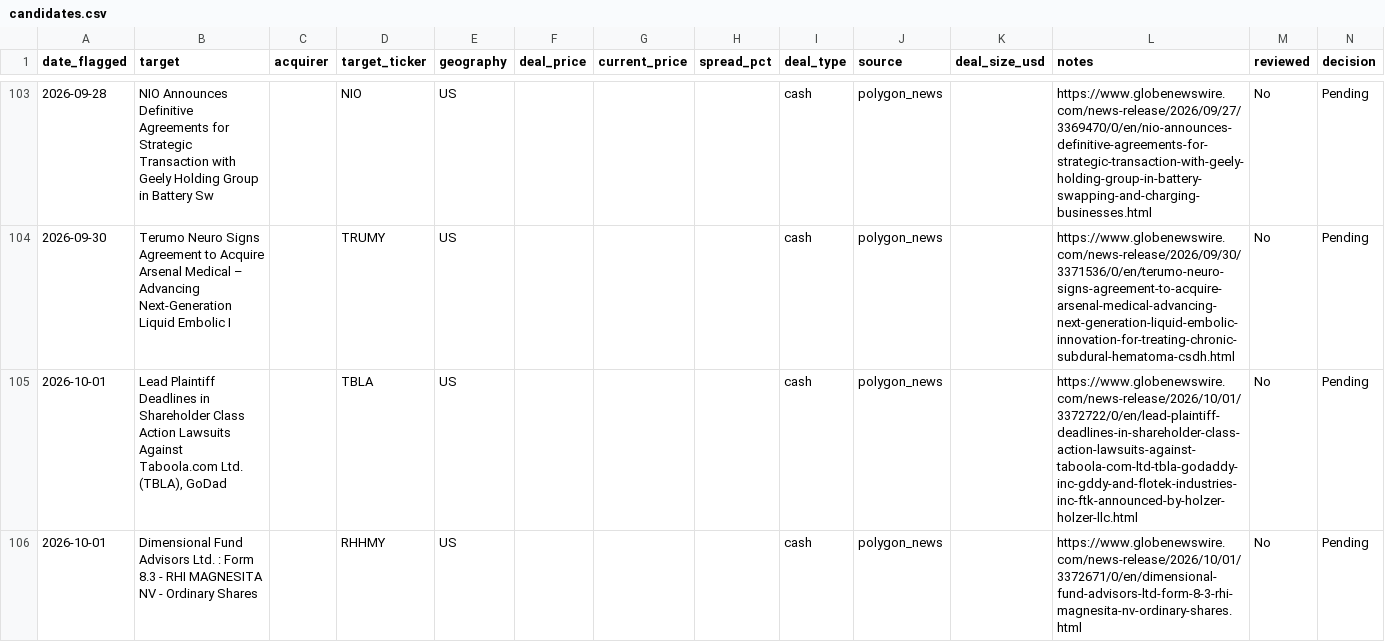
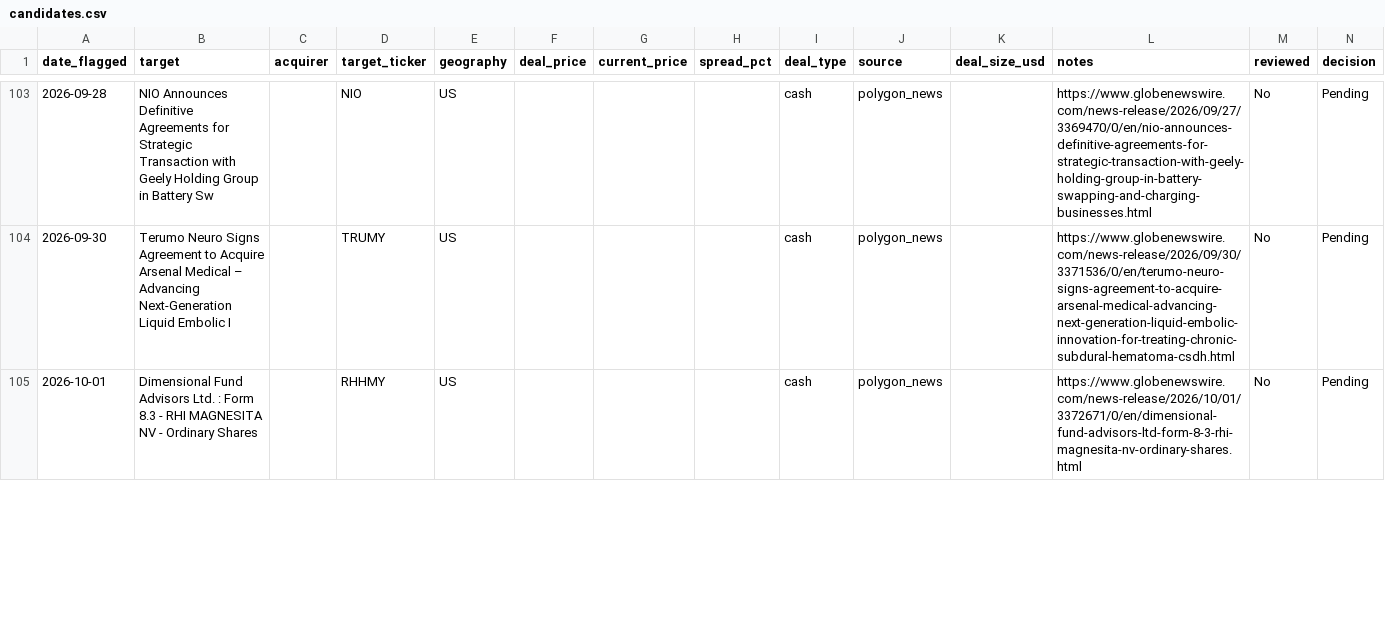
Before and after one commit to Chyde2010/merger_arb_test, a CSV file: data/candidates.csv, drawn as a sheet; only a part is shown, gaps mark what is left out; the diff covers the shown part only; the diff names each change by its address in the sheet, - before the commit and + after, or states it on an @@ line.

```diff
--- a/data/candidates.csv
+++ b/data/candidates.csv
-row 105: 2026-10-01 | Lead Plaintiff Deadlines in Shareholder Class Action Lawsuits Against Taboola.com Ltd. (TBLA), GoDad |  | TBLA | US |  |  |  | cash | polygon_news |  | https://www.globenewswire.com/news-release/2026/10/01/3372722/0/en/lead-plaintiff-deadlines-in-shareholder-class-action-lawsuits-against-taboola-com-ltd-tbla-godaddy-inc-gddy-and-flotek-industries-inc-ftk-announced-by-holzer-holzer-llc.html | No | Pending
```
Also changed, not shown: 4 edited cells elsewhere in this file, data/performance.csv, 1 other file.
